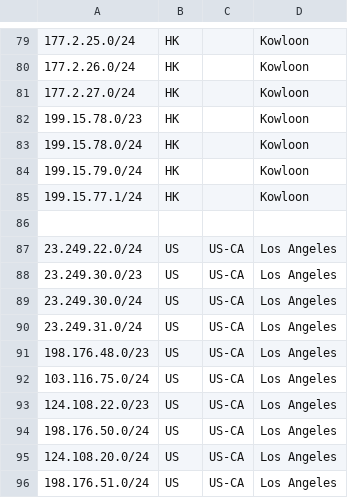
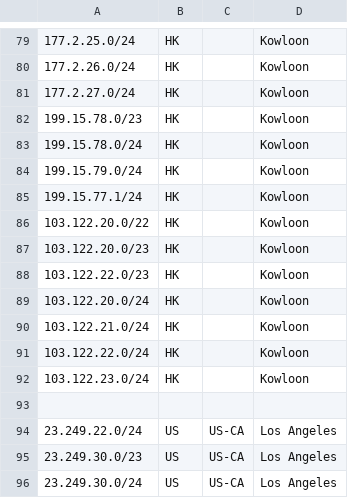
Before and after one commit to primesecuritycorp/geofeed, a CSV file: geofeed.csv, drawn as a sheet; only a part is shown, gaps mark what is left out; the shorter side is filled out with more unchanged rows.

Commit message:
Update geofeed.csv

```diff
--- a/geofeed.csv
+++ b/geofeed.csv
@@ -85,2 +85,9 @@
 199.15.77.1/24,HK,,Kowloon,
+103.122.20.0/22,HK,,Kowloon,
+103.122.20.0/23,HK,,Kowloon,
+103.122.22.0/23,HK,,Kowloon,
+103.122.20.0/24,HK,,Kowloon,
+103.122.21.0/24,HK,,Kowloon,
+103.122.22.0/24,HK,,Kowloon,
+103.122.23.0/24,HK,,Kowloon,
 
```
